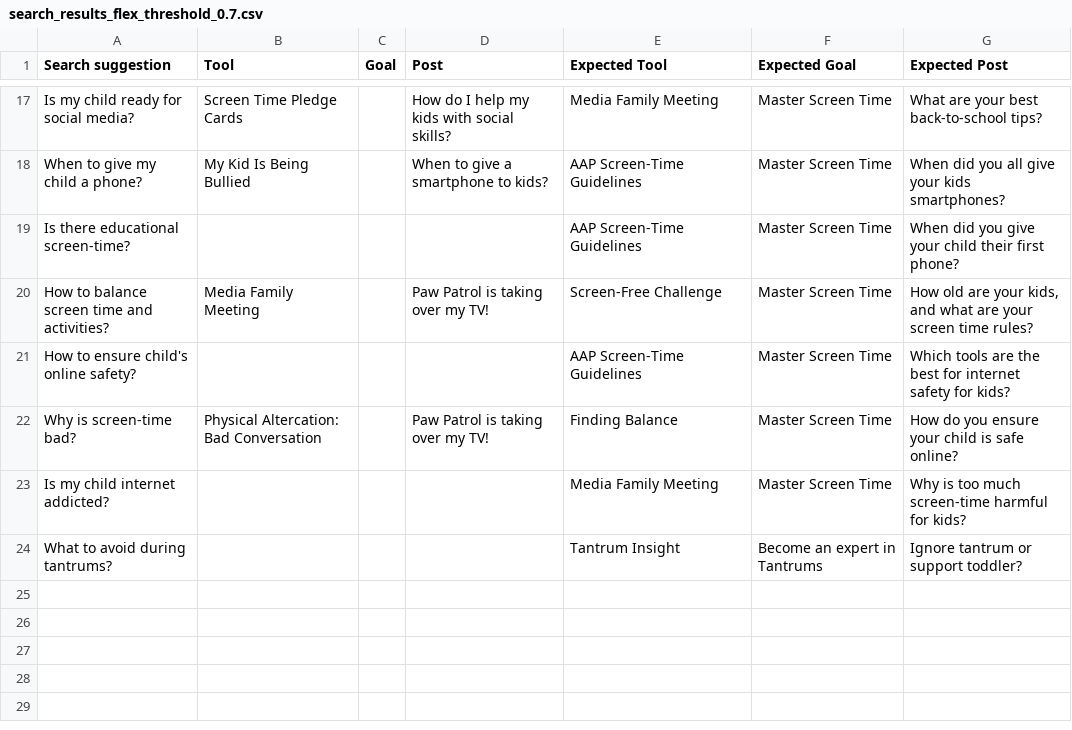
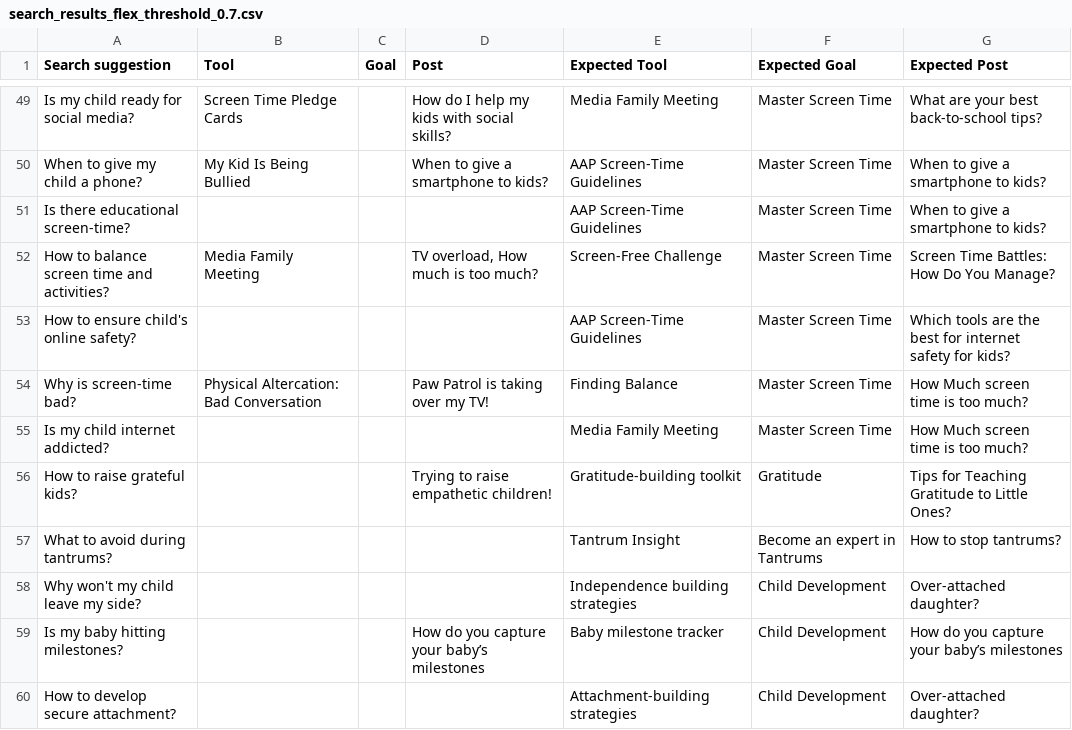
Before and after one commit to noe-starlight/wizzer-readme, a CSV file: results/search_results_flex_threshold_0.7.csv, drawn as a sheet; only a part is shown, gaps mark what is left out; addresses are those after the commit; the diff covers the shown part only; the diff names each change by its address in the sheet, - before the commit and + after, or states it on an @@ line.

```diff
--- a/results/search_results_flex_threshold_0.7.csv
+++ b/results/search_results_flex_threshold_0.7.csv
-G50 (Expected Post): When did you all give your kids smartphones?
+G50 (Expected Post): When to give a smartphone to kids?
-G51 (Expected Post): When did you give your child their first phone?
+G51 (Expected Post): When to give a smartphone to kids?
-D52 (Post): Paw Patrol is taking over my TV!
+D52 (Post): TV overload, How much is too much?
-G52 (Expected Post): How old are your kids, and what are your screen time rules?
+G52 (Expected Post): Screen Time Battles: How Do You Manage?
-G54 (Expected Post): How do you ensure your child is safe online?
+G54 (Expected Post): How Much screen time is too much?
-G55 (Expected Post): Why is too much screen-time harmful for kids?
+G55 (Expected Post): How Much screen time is too much?
+row 56: How to raise grateful kids? |  |  | Trying to raise empathetic children! | Gratitude-building toolkit | Gratitude | Tips for Teaching Gratitude to Little Ones?
-G57 (Expected Post): Ignore tantrum or support toddler?
+G57 (Expected Post): How to stop tantrums?
+row 58: Why won't my child leave my side? |  |  |  | Independence building strategies | Child Development | Over-attached daughter?
+row 59: Is my baby hitting milestones? |  |  | How do you capture your baby’s milestones | Baby milestone tracker | Child Development | How do you capture your baby’s milestones
+row 60: How to develop secure attachment? |  |  |  | Attachment-building strategies | Child Development | Over-attached daughter?
```
Also changed, not shown: 32 added rows and 8 edited cells elsewhere in this file, results/accuracy_variation.csv, results/metrics_flex_search.csv, 13 other files.
